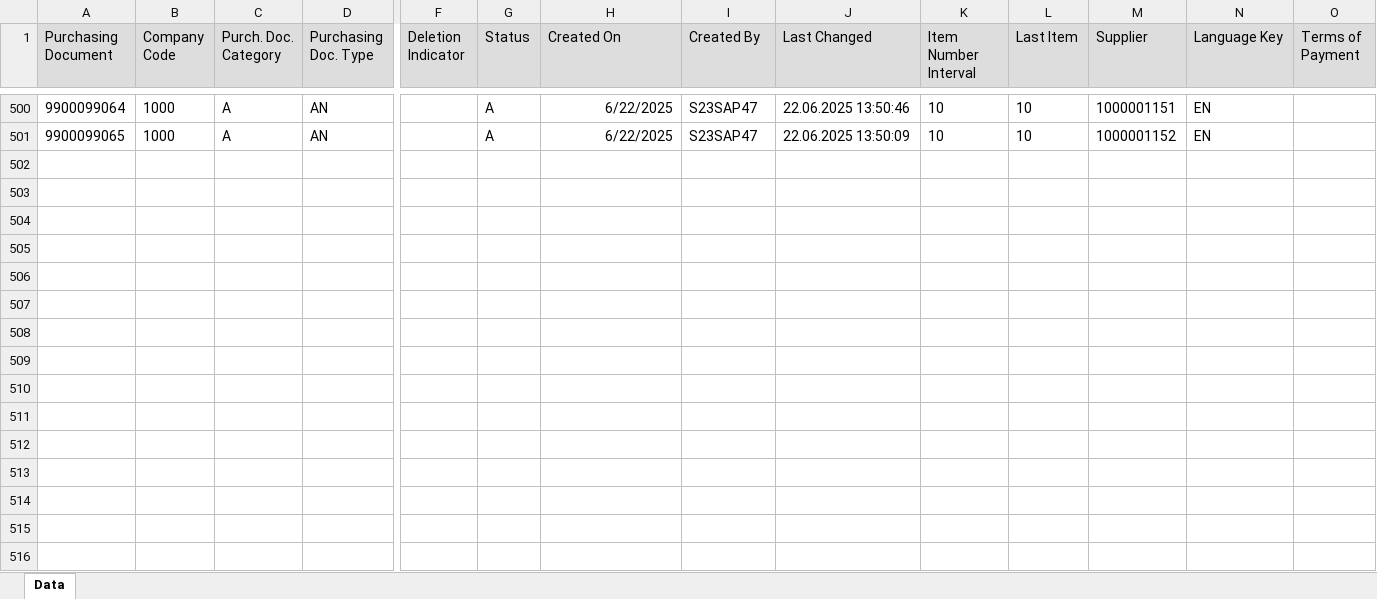
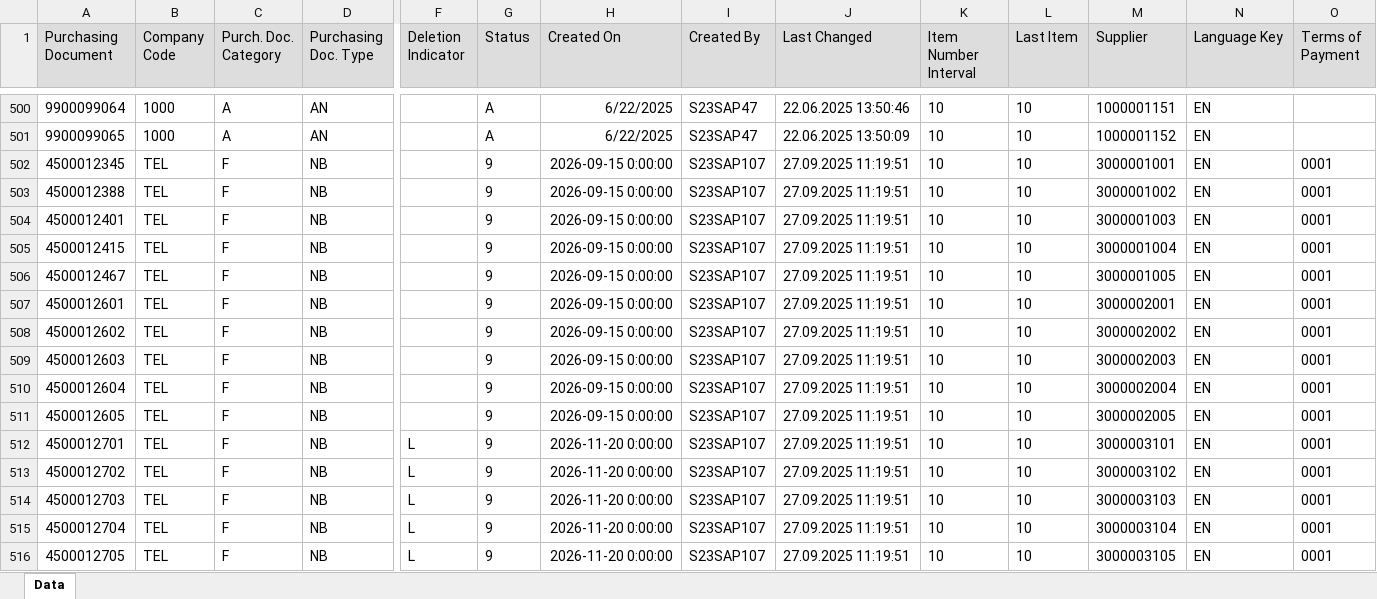
Before and after one commit to fahadsultan09/sap-saudi-cargo, an Excel workbook: agentic-ai/data/sap_excel/EKKO-PO HEADER.xlsx, sheet Data, drawn as a sheet; only a part is shown, gaps mark what is left out; values as stored, in another font and other column widths than the file's, no borders; rows hold the shown columns only; the diff names each change by its address in the sheet, - before the commit and + after, or states it on an @@ line.

```diff
--- a/agentic-ai/data/sap_excel/EKKO-PO HEADER.xlsx (sheet Data)
+++ b/agentic-ai/data/sap_excel/EKKO-PO HEADER.xlsx (sheet Data)
+row 502: 4500012345 | TEL | F | NB |  | 9 | 2026-09-15 0:00:00 | S23SAP107 | 27.09.2025 11:19:51 | 10 | 10 | 3000001001 | EN | 0001
+row 503: 4500012388 | TEL | F | NB |  | 9 | 2026-09-15 0:00:00 | S23SAP107 | 27.09.2025 11:19:51 | 10 | 10 | 3000001002 | EN | 0001
+row 504: 4500012401 | TEL | F | NB |  | 9 | 2026-09-15 0:00:00 | S23SAP107 | 27.09.2025 11:19:51 | 10 | 10 | 3000001003 | EN | 0001
+row 505: 4500012415 | TEL | F | NB |  | 9 | 2026-09-15 0:00:00 | S23SAP107 | 27.09.2025 11:19:51 | 10 | 10 | 3000001004 | EN | 0001
+row 506: 4500012467 | TEL | F | NB |  | 9 | 2026-09-15 0:00:00 | S23SAP107 | 27.09.2025 11:19:51 | 10 | 10 | 3000001005 | EN | 0001
+row 507: 4500012601 | TEL | F | NB |  | 9 | 2026-09-15 0:00:00 | S23SAP107 | 27.09.2025 11:19:51 | 10 | 10 | 3000002001 | EN | 0001
+row 508: 4500012602 | TEL | F | NB |  | 9 | 2026-09-15 0:00:00 | S23SAP107 | 27.09.2025 11:19:51 | 10 | 10 | 3000002002 | EN | 0001
+row 509: 4500012603 | TEL | F | NB |  | 9 | 2026-09-15 0:00:00 | S23SAP107 | 27.09.2025 11:19:51 | 10 | 10 | 3000002003 | EN | 0001
+row 510: 4500012604 | TEL | F | NB |  | 9 | 2026-09-15 0:00:00 | S23SAP107 | 27.09.2025 11:19:51 | 10 | 10 | 3000002004 | EN | 0001
+row 511: 4500012605 | TEL | F | NB |  | 9 | 2026-09-15 0:00:00 | S23SAP107 | 27.09.2025 11:19:51 | 10 | 10 | 3000002005 | EN | 0001
+row 512: 4500012701 | TEL | F | NB | L | 9 | 2026-11-20 0:00:00 | S23SAP107 | 27.09.2025 11:19:51 | 10 | 10 | 3000003101 | EN | 0001
+row 513: 4500012702 | TEL | F | NB | L | 9 | 2026-11-20 0:00:00 | S23SAP107 | 27.09.2025 11:19:51 | 10 | 10 | 3000003102 | EN | 0001
+row 514: 4500012703 | TEL | F | NB | L | 9 | 2026-11-20 0:00:00 | S23SAP107 | 27.09.2025 11:19:51 | 10 | 10 | 3000003103 | EN | 0001
+row 515: 4500012704 | TEL | F | NB | L | 9 | 2026-11-20 0:00:00 | S23SAP107 | 27.09.2025 11:19:51 | 10 | 10 | 3000003104 | EN | 0001
+row 516: 4500012705 | TEL | F | NB | L | 9 | 2026-11-20 0:00:00 | S23SAP107 | 27.09.2025 11:19:51 | 10 | 10 | 3000003105 | EN | 0001
```
Also changed, not shown: agentic-ai/data/sap_excel/BNKA - Bank master record.xlsx, agentic-ai/data/sap_excel/EKBE - PO HISTORY.xlsx, 53 other files.
